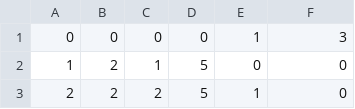
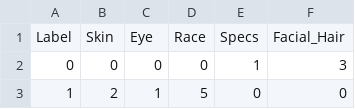
Before and after one commit to goutham7r/cs838-project, a CSV file: manual_annotations.csv, drawn as a sheet; only a part is shown; the shorter side is filled out with more unchanged rows.

```diff
--- a/manual_annotations.csv
+++ b/manual_annotations.csv
@@ -1 +1,2 @@
+Label,Skin,Eye,Race,Specs,Facial_Hair
 0,0,0,0,1,3
```
Also changed, not shown: 11 other files.
